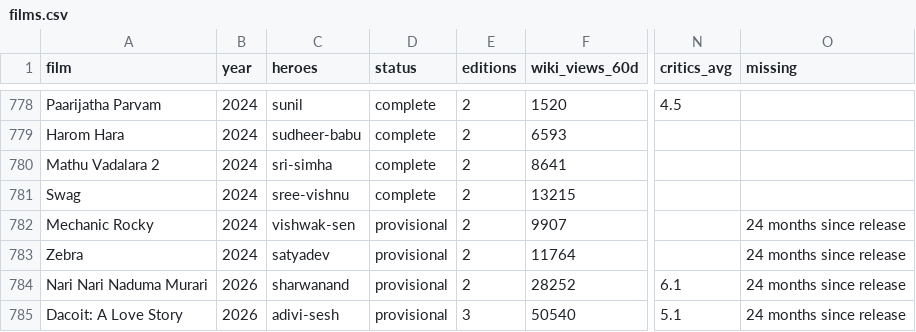
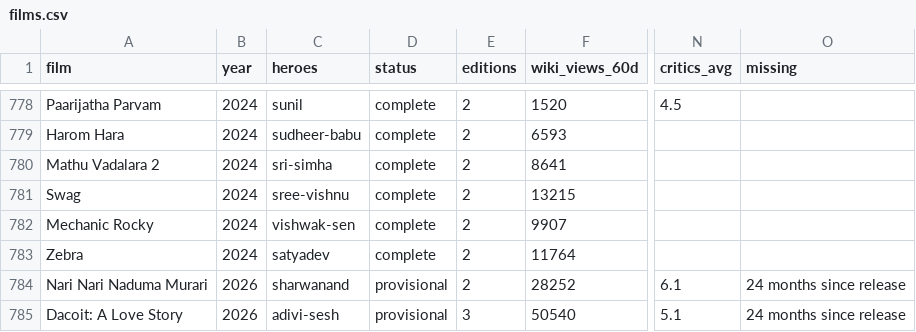
Before and after one commit to Bharadhwajreddy/TollyAnalysis, a CSV file: lib/data/tolly/films.csv, drawn as a sheet; only a part is shown, gaps mark what is left out; the diff names each change by its address in the sheet, - before the commit and + after, or states it on an @@ line.

```diff
--- a/lib/data/tolly/films.csv
+++ b/lib/data/tolly/films.csv
-D782:D783 (status): provisional
+D782:D783 (status): complete
-O782:O783 (missing): 24 months since release
+O782:O783 (missing): (empty)
```
Also changed, not shown: lib/data/tolly/heroes.csv, 13 other files.
